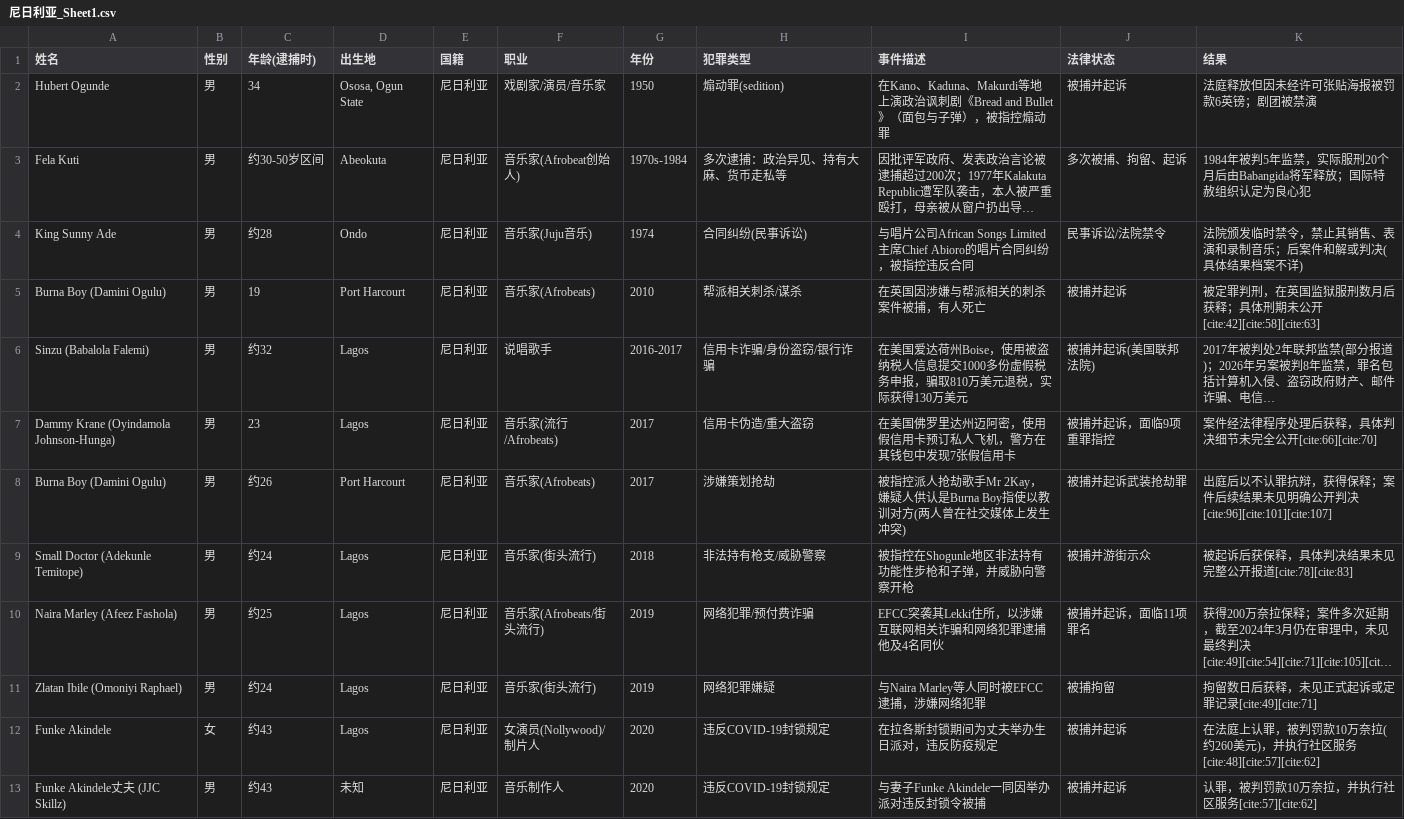
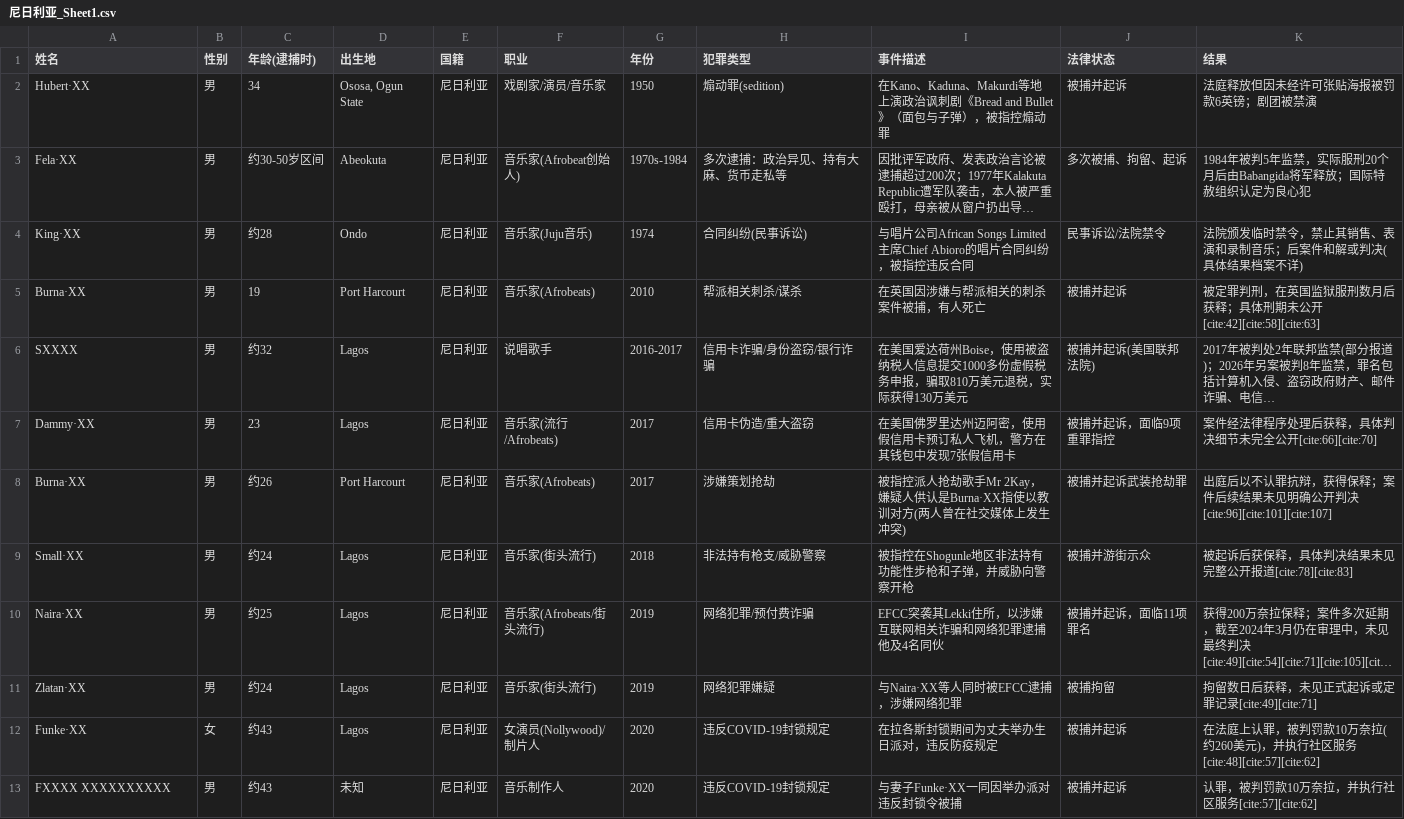
Before and after one commit to yiy804753-max/ABC, a CSV file: 尼日利亚_Sheet1.csv, drawn as a sheet; only a part is shown; long unchanged cells end in …; the diff covers the shown part only; the diff names each change by its address in the sheet, - before the commit and + after, or states it on an @@ line.

```diff
--- a/尼日利亚_Sheet1.csv
+++ b/尼日利亚_Sheet1.csv
-A2 (姓名): Hubert Ogunde
+A2 (姓名): Hubert·XX
-A3 (姓名): Fela Kuti
+A3 (姓名): Fela·XX
-A4 (姓名): King Sunny Ade
+A4 (姓名): King·XX
-A5 (姓名): Burna Boy (Damini Ogulu)
+A5 (姓名): Burna·XX
-A6 (姓名): Sinzu (Babalola Falemi)
+A6 (姓名): SXXXX
-A7 (姓名): Dammy Krane (Oyindamola Johnson-Hunga)
+A7 (姓名): Dammy·XX
-A8 (姓名): Burna Boy (Damini Ogulu)
+A8 (姓名): Burna·XX
-I8 (事件描述): …人供认是Burna Boy指使以教…
+I8 (事件描述): …人供认是Burna·XX指使以教…
-A9 (姓名): Small Doctor (Adekunle Temitope)
+A9 (姓名): Small·XX
-A10 (姓名): Naira Marley (Afeez Fashola)
+A10 (姓名): Naira·XX
-A11 (姓名): Zlatan Ibile (Omoniyi Raphael)
+A11 (姓名): Zlatan·XX
-I11 (事件描述): 与Naira Marley等人同时被EFCC逮捕，涉嫌网络犯罪
+I11 (事件描述): 与Naira·XX等人同时被EFCC逮捕，涉嫌网络犯罪
-A12 (姓名): Funke Akindele
+A12 (姓名): Funke·XX
-A13 (姓名): Funke Akindele丈夫 (JJC Skillz)
+A13 (姓名): FXXXX XXXXXXXXXX
-I13 (事件描述): 与妻子Funke Akindele一同因举办派对违反封锁令被捕
+I13 (事件描述): 与妻子Funke·XX一同因举办派对违反封锁令被捕
```
Also changed, not shown: 17 edited cells elsewhere in this file, 中国_Sheet1.csv, 巴西_Sheet1.csv, 4 other files.
